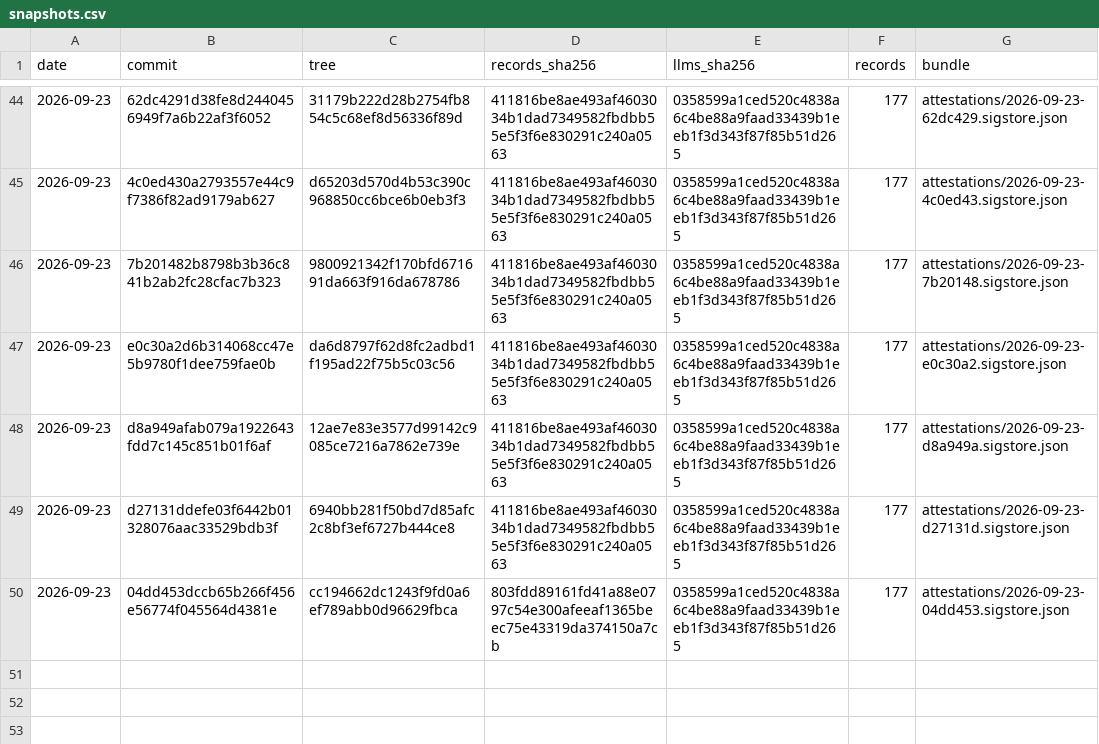
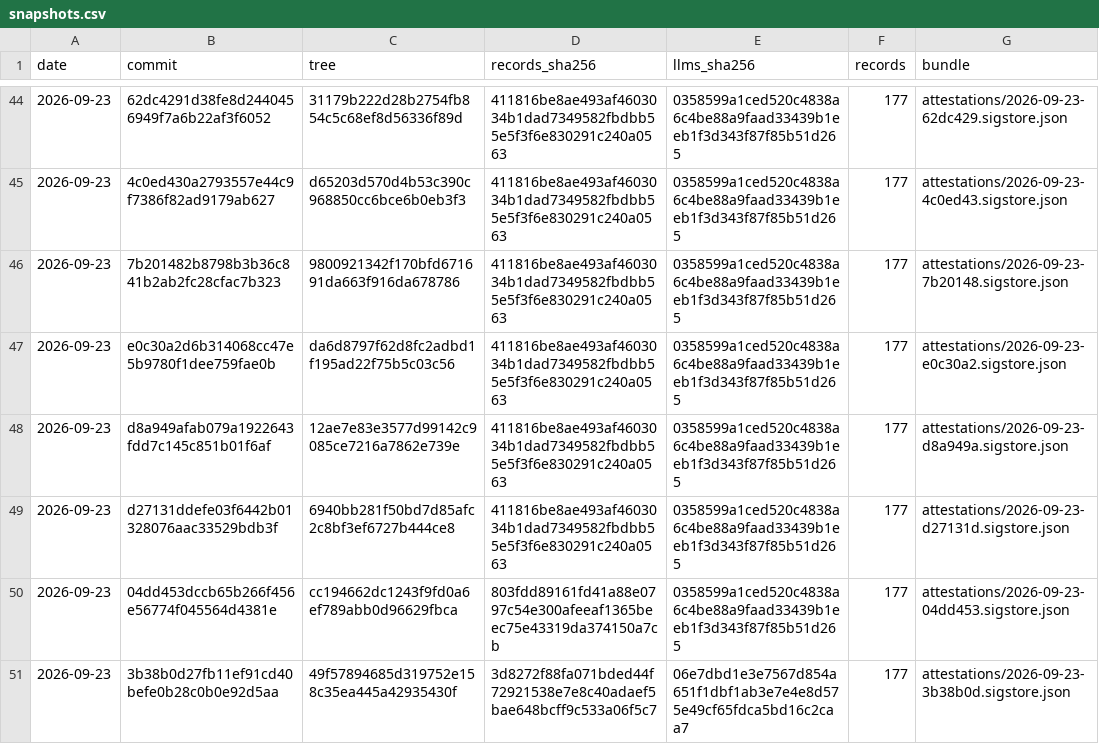
Before and after one commit to pierandpoint/record, a CSV file: snapshots.csv, drawn as a sheet; only a part is shown, gaps mark what is left out; the diff names each change by its address in the sheet, - before the commit and + after, or states it on an @@ line.

```diff
--- a/snapshots.csv
+++ b/snapshots.csv
+row 51: 2026-09-23 | 3b38b0d27fb11ef91cd40befe0b28c0b0e92d5aa | 49f57894685d319752e158c35ea445a42935430f | 3d8272f88fa071bded44f72921538e7e8c40adaef5bae648bcff9c533a06f5c7 | 06e7dbd1e3e7567d854a651f1dbf1ab3e7e4e8d575e49cf65fdca5bd16c2caa7 | 177 | attestations/2026-09-23-3b38b0d.sigstore.json
```
Also changed, not shown: 2 other files.
